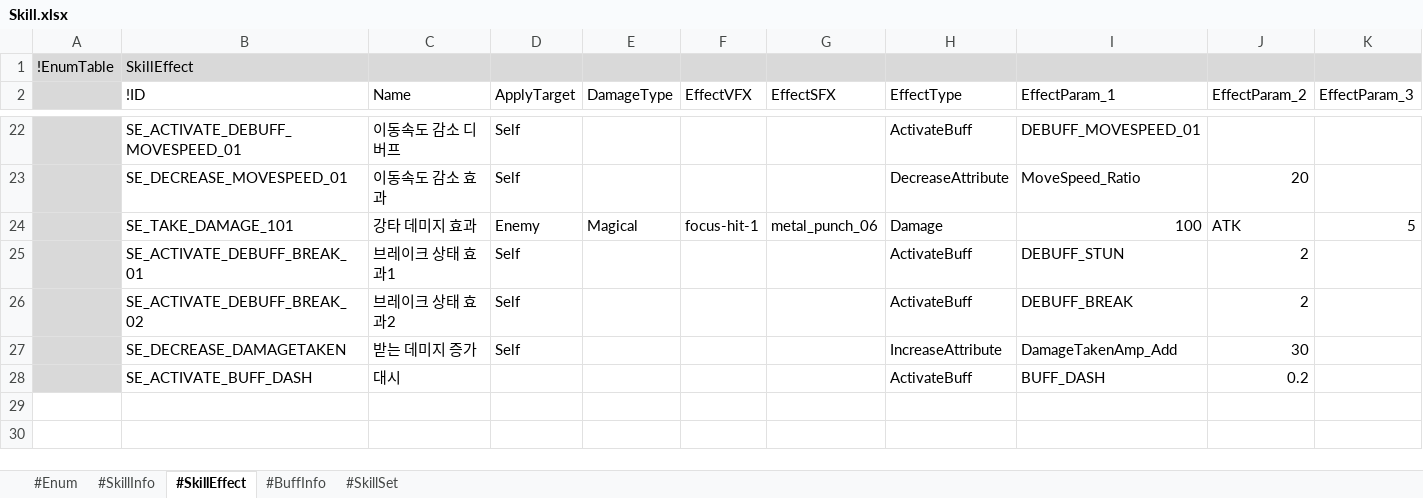
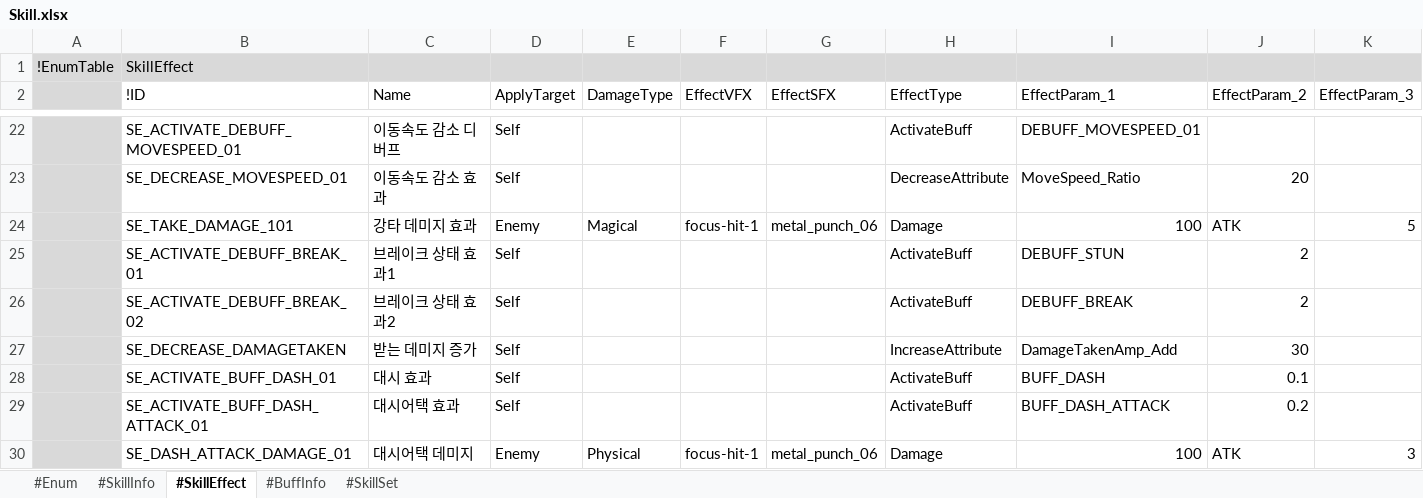
Before and after one commit to electro8836/ProjectOne, an Excel workbook: Shared/XLS/Skill.xlsx, sheet #SkillEffect, drawn as a sheet; only a part is shown, gaps mark what is left out; values as stored, in another font and other column widths than the file's, no borders; removed rows and columns are numbered as before the commit, all else as after; rows hold the shown columns only; the diff names each change by its address in the sheet, - before the commit and + after, or states it on an @@ line.

```diff
--- a/Shared/XLS/Skill.xlsx (sheet #SkillEffect)
+++ b/Shared/XLS/Skill.xlsx (sheet #SkillEffect)
-row 28:  | SE_ACTIVATE_BUFF_DASH | 대시 |  |  |  |  | ActivateBuff | BUFF_DASH | 0.2
+row 28:  | SE_ACTIVATE_BUFF_DASH_01 | 대시 효과 | Self |  |  |  | ActivateBuff | BUFF_DASH | 0.1
+row 29:  | SE_ACTIVATE_BUFF_DASH_ATTACK_01 | 대시어택 효과 | Self |  |  |  | ActivateBuff | BUFF_DASH_ATTACK | 0.2
+row 30:  | SE_DASH_ATTACK_DAMAGE_01 | 대시어택 데미지 | Enemy | Physical | focus-hit-1 | metal_punch_06 | Damage | 100 | ATK | 3
```
Also changed, not shown: sheet #SkillInfo, sheet #BuffInfo, sheet #SkillSet, Shared/XLS/Stat.xlsx, 17 other files.
